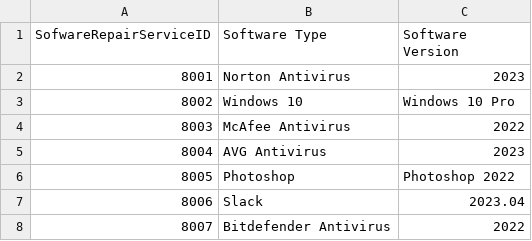
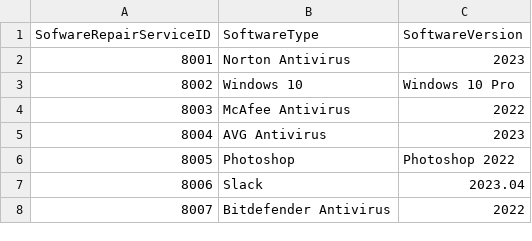
Before and after one commit to Pirate-960/Database-Systems-Project, a CSV file: Phase (3) - Logical database design and mapping & Physical design and database implementation/Data/CSV Format/Post-Processing Phase - Information/SoftwareRepairService.csv, drawn as a sheet; only a part is shown.

```diff
--- a/Phase (3) - Logical database design and mapping & Physical design and database implementation/Data/CSV Format/Post-Processing Phase - Information/SoftwareRepairService.csv
+++ b/Phase (3) - Logical database design and mapping & Physical design and database implementation/Data/CSV Format/Post-Processing Phase - Information/SoftwareRepairService.csv
@@ -1,2 +1,2 @@
-SofwareRepairServiceID,Software Type,Software Version
+SofwareRepairServiceID,SoftwareType,SoftwareVersion
 8001,Norton Antivirus,2023
```
Also changed, not shown: 45 other files.
